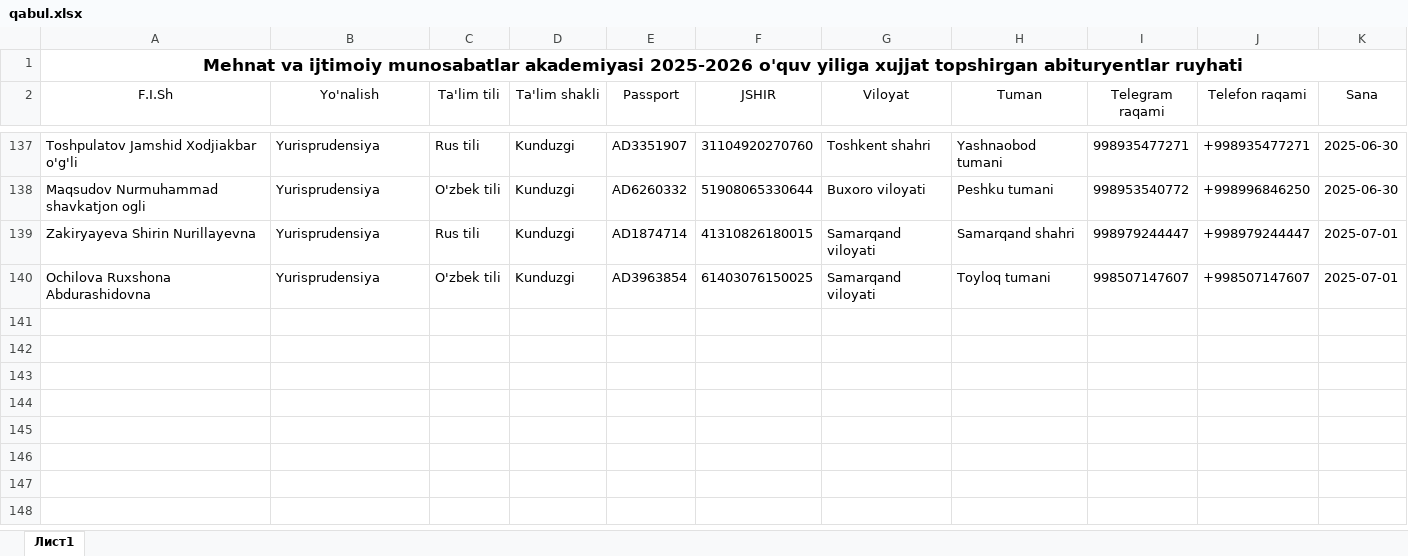
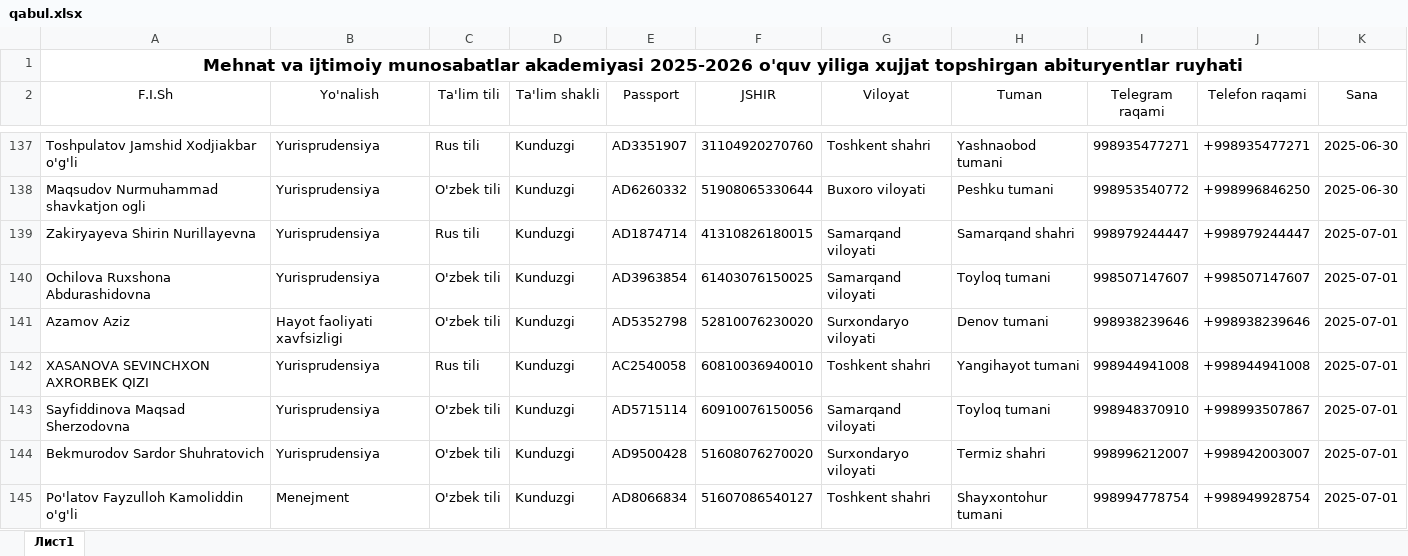
Before and after one commit to AkrombekAmirov/MIMA_Bot, an Excel workbook: file_service/qabul.xlsx, sheet Лист1, drawn as a sheet; only a part is shown, gaps mark what is left out; values as stored, in another font and other column widths than the file's, no borders; the diff names each change by its address in the sheet, - before the commit and + after, or states it on an @@ line.

```diff
--- a/file_service/qabul.xlsx (sheet Лист1)
+++ b/file_service/qabul.xlsx (sheet Лист1)
+row 141: Azamov Aziz | Hayot faoliyati xavfsizligi | O'zbek tili | Kunduzgi | AD5352798 | 52810076230020 | Surxondaryo viloyati | Denov tumani | 998938239646 | +998938239646 | 2025-07-01
+row 142: XASANOVA SEVINCHXON AXRORBEK QIZI | Yurisprudensiya | Rus tili | Kunduzgi | AC2540058 | 60810036940010 | Toshkent shahri | Yangihayot tumani | 998944941008 | +998944941008 | 2025-07-01
+row 143: Sayfiddinova Maqsad Sherzodovna | Yurisprudensiya | O'zbek tili | Kunduzgi | AD5715114 | 60910076150056 | Samarqand viloyati | Toyloq tumani | 998948370910 | +998993507867 | 2025-07-01
+row 144: Bekmurodov Sardor Shuhratovich | Yurisprudensiya | O'zbek tili | Kunduzgi | AD9500428 | 51608076270020 | Surxondaryo viloyati | Termiz shahri | 998996212007 | +998942003007 | 2025-07-01
+row 145: Po'latov Fayzulloh Kamoliddin o'g'li | Menejment | O'zbek tili | Kunduzgi | AD8066834 | 51607086540127 | Toshkent shahri | Shayxontohur tumani | 998994778754 | +998949928754 | 2025-07-01
```
Also changed, not shown: 4 other files.
